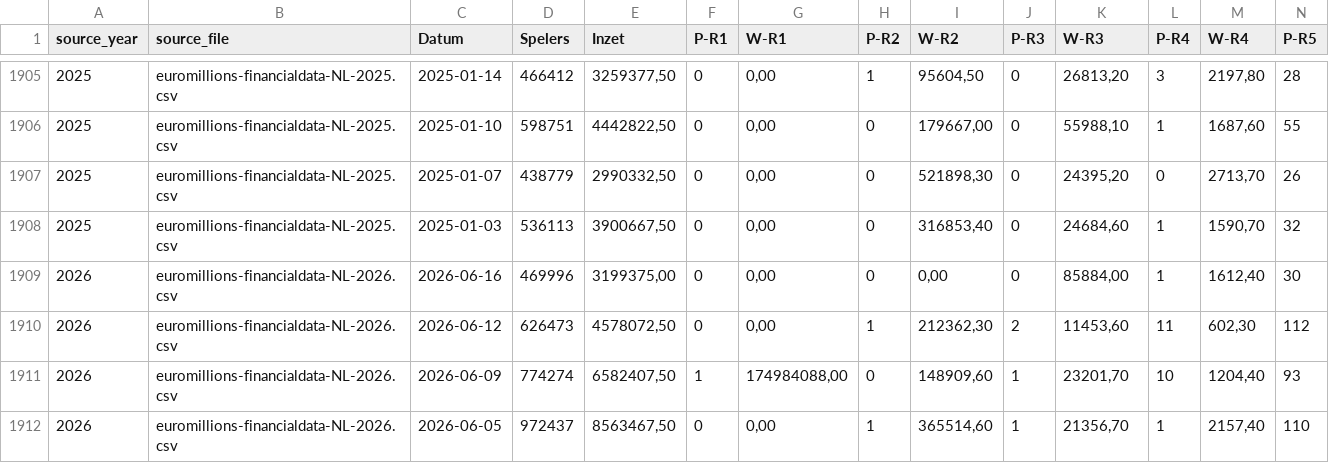
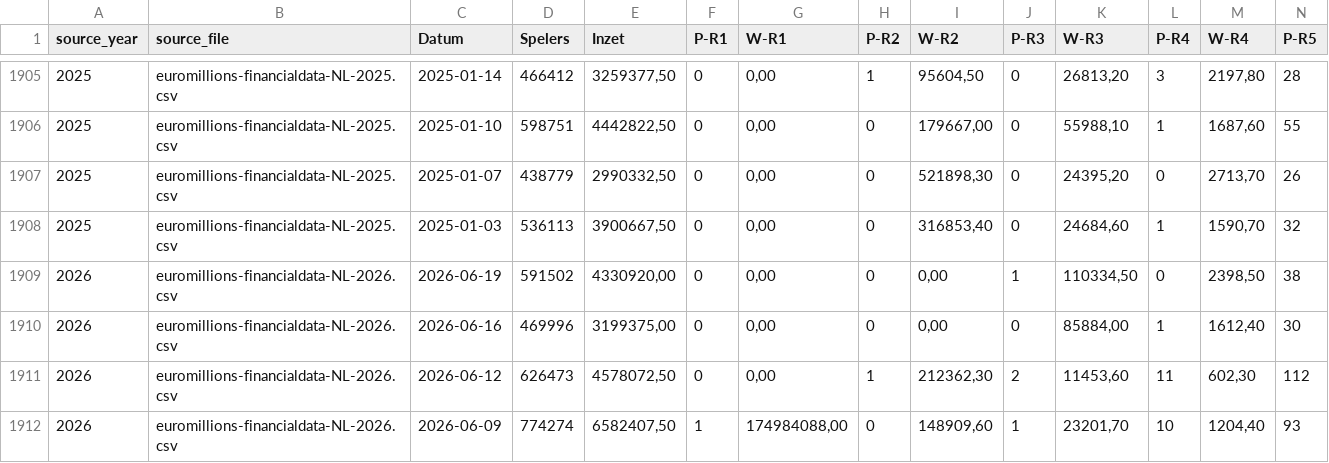
Before and after one commit to Ni-lz/pat-alyzer, a CSV file: data/processed/financial_raw.csv, drawn as a sheet; only a part is shown, gaps mark what is left out; the shorter side is filled out with more unchanged rows; rows hold the shown columns only; the diff names each change by its address in the sheet, - before the commit and + after, or states it on an @@ line.

```diff
--- a/data/processed/financial_raw.csv
+++ b/data/processed/financial_raw.csv
+row 1909: 2026 | euromillions-financialdata-NL-2026.csv | 2026-06-19 | 591502 | 4330920,00 | 0 | 0,00 | 0 | 0,00 | 1 | 110334,50 | 0 | 2398,50 | 38
```
Also changed, not shown: data/external/euromillions_machine_metadata.csv, data/processed/draws_enriched.csv, 28 other files.
